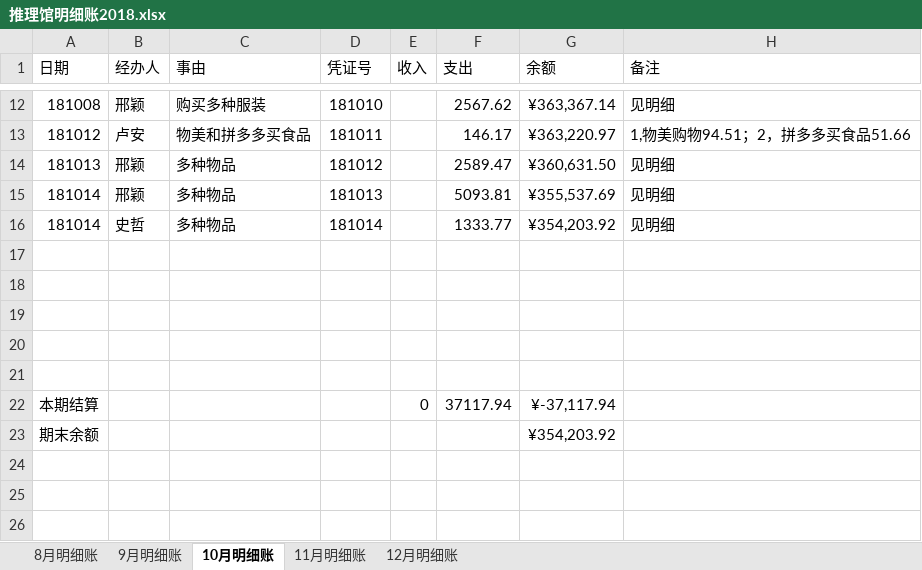
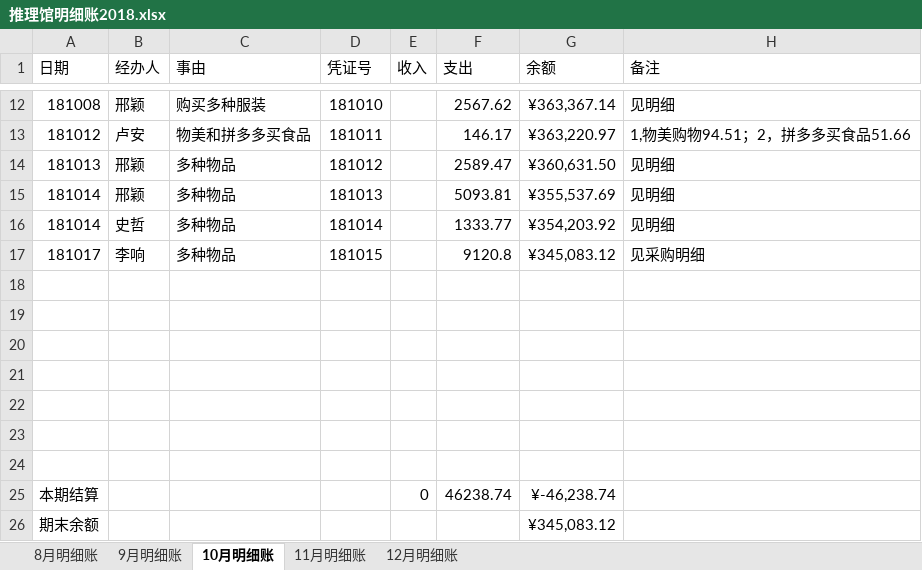
Before and after one commit to laa6202/work_doc, an Excel workbook: 21D项目/03财务资料/01账本/推理馆明细账2018.xlsx, sheet 10月明细账, drawn as a sheet; only a part is shown, gaps mark what is left out; values as stored, in another font and other column widths than the file's, no borders; addresses are those after the commit; the diff names each change by its address in the sheet, - before the commit and + after, or states it on an @@ line.

```diff
--- a/21D项目/03财务资料/01账本/推理馆明细账2018.xlsx (sheet 10月明细账)
+++ b/21D项目/03财务资料/01账本/推理馆明细账2018.xlsx (sheet 10月明细账)
+row 17: 181017 | 李响 | 多种物品 | 181015 |  | 9120.8 | ¥345,083.12 | 见采购明细
+row 23: (empty)
+row 24: (empty)
-F25 (支出): 37117.94
+F25 (支出): 46238.74
-G25 (余额): ¥-37,117.94
+G25 (余额): ¥-46,238.74
-G26 (余额): ¥354,203.92
+G26 (余额): ¥345,083.12
```
Also changed, not shown: formulas that keep their value, 15 other files.
